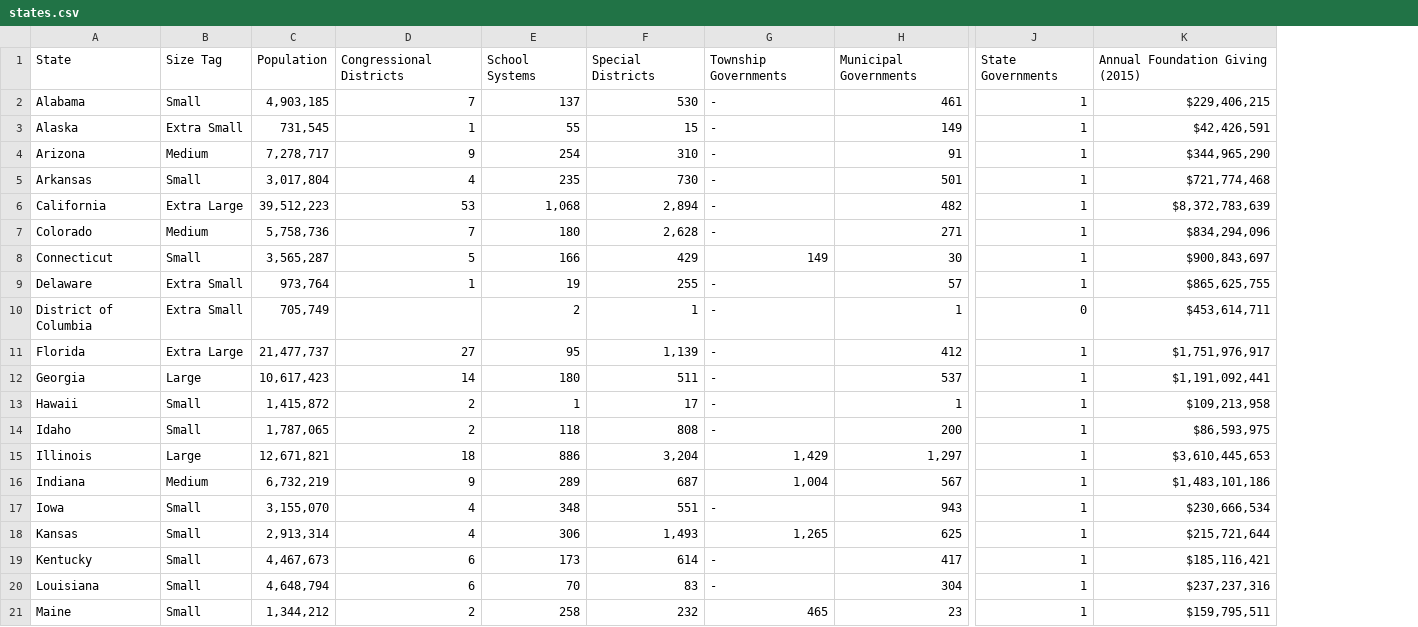
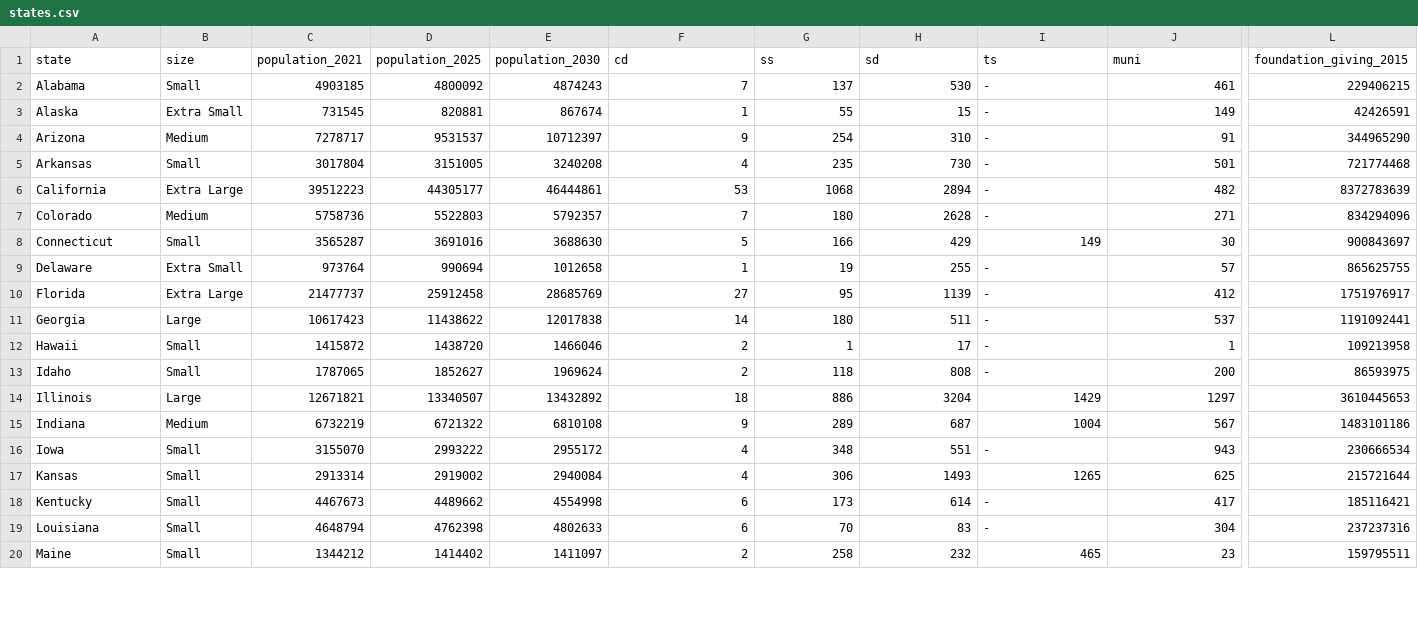
Before and after one commit to oneroyalace/dfund-model, a CSV file: states.csv, drawn as a sheet; only a part is shown, gaps mark what is left out; removed rows and columns are numbered as before the commit, all else as after; rows hold the shown columns only; the diff covers the shown part only; the diff names each change by its address in the sheet, - before the commit and + after, or states it on an @@ line.

Commit message:
Refactor state calculator

```diff
--- a/states.csv
+++ b/states.csv
-column C, rows 2-9: 4,903,185 | 731,545 | 7,278,717 | 3,017,804 | 39,512,223 | 5,758,736 | 3,565,287 | 973,764; rows 11-21: 21,477,737 | 10,617,423 | 1,415,872 | 1,787,065 | 12,671,821 | 6,732,219 | 3,155,070 | 2,913,314 | 4,467,673 | 4,648,794 | 1,344,212
+column C, rows 2-20: 4903185 | 731545 | 7278717 | 3017804 | 39512223 | 5758736 | 3565287 | 973764 | 21477737 | 10617423 | 1415872 | 1787065 | 12671821 | 6732219 | 3155070 | 2913314 | 4467673 | 4648794 | 1344212
+column D, rows 2-20: 4800092 | 820881 | 9531537 | 3151005 | 44305177 | 5522803 | 3691016 | 990694 | 25912458 | 11438622 | 1438720 | 1852627 | 13340507 | 6721322 | 2993222 | 2919002 | 4489662 | 4762398 | 1414402
+column E, rows 2-20: 4874243 | 867674 | 10712397 | 3240208 | 46444861 | 5792357 | 3688630 | 1012658 | 28685769 | 12017838 | 1466046 | 1969624 | 13432892 | 6810108 | 2955172 | 2940084 | 4554998 | 4802633 | 1411097
-column J, rows 2-9: all 1; rows 11-21: all 1
-column K, rows 2-9: $229,406,215 | $42,426,591 | $344,965,290 | $721,774,468 | $8,372,783,639 | $834,294,096 | $900,843,697 | $865,625,755; rows 11-21: $1,751,976,917 | $1,191,092,441 | $109,213,958 | $86,593,975 | $3,610,445,653 | $1,483,101,186 | $230,666,534 | $215,721,644 | $185,116,421 | $237,237,316 | $159,795,511
+column L, rows 2-20: 229406215 | 42426591 | 344965290 | 721774468 | 8372783639 | 834294096 | 900843697 | 865625755 | 1751976917 | 1191092441 | 109213958 | 86593975 | 3610445653 | 1483101186 | 230666534 | 215721644 | 185116421 | 237237316 | 159795511
-row 1: State | Size Tag | Population | Congressional Districts | School Systems | Special Districts | Township Governments | Municipal Governments | State Governments | Annual Foundation Giving (2015)
+row 1: state | size | population_2021 | population_2025 | population_2030 | cd | ss | sd | ts | muni | foundation_giving_2015
-G6: 1,068
+G6: 1068
-H6: 2,894
+H6: 2894
-H7: 2,628
+H7: 2628
-row 10: District of Columbia | Extra Small | 705,749 |  | 2 | 1 | - | 1 | 0 | $453,614,711
-H10: 1,139
+H10: 1139
-H14: 3,204
+H14: 3204
-I14: 1,429
+I14: 1429
-J14: 1,297
+J14: 1297
-I15: 1,004
+I15: 1004
-H17: 1,493
+H17: 1493
-I17: 1,265
+I17: 1265
```
Also changed, not shown: 1 removed row and 16 edited cells elsewhere in this file, 5 other files.
